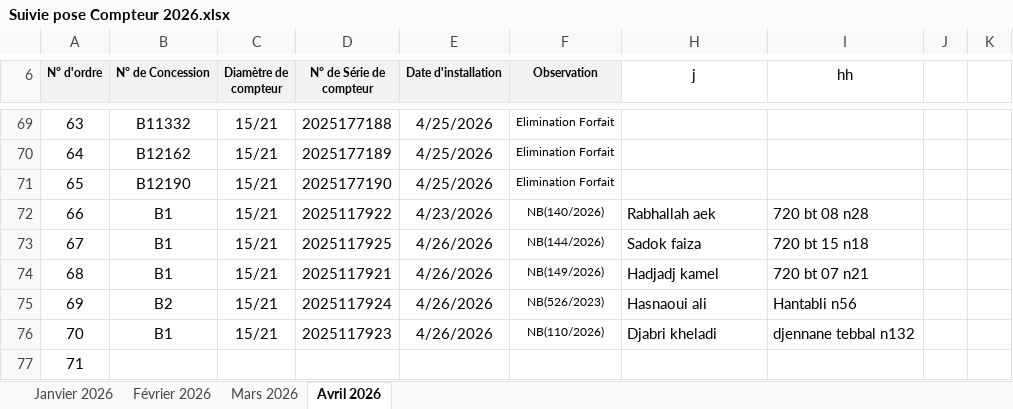
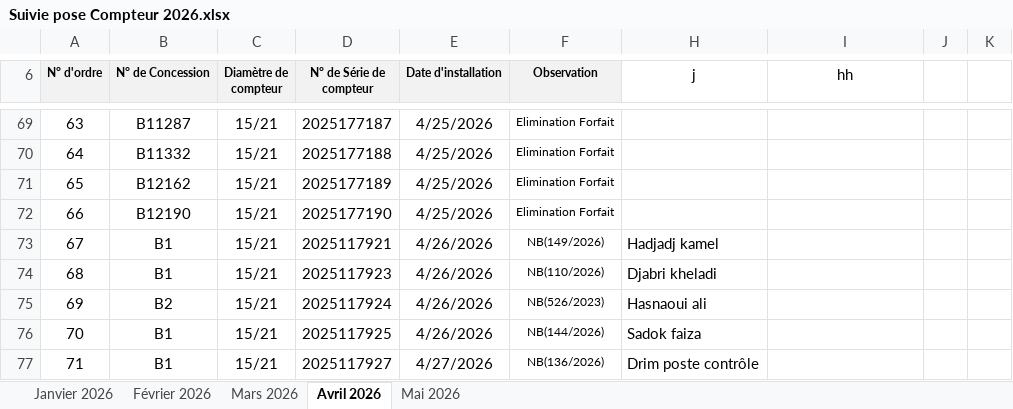
Before and after one commit to Lounnaci-gi/pose_compteur, an Excel workbook: Gestion Stock 2026/Gestion de Stock Berrouaghia/Suivie pose Compteur 2026.xlsx, sheet Avril 2026, drawn as a sheet; only a part is shown, gaps mark what is left out; values as stored, in another font and other column widths than the file's, no borders; charts and pictures not drawn; the diff covers the shown part only; the diff names each change by its address in the sheet, - before the commit and + after, or states it on an @@ line.

```diff
--- a/Gestion Stock 2026/Gestion de Stock Berrouaghia/Suivie pose Compteur 2026.xlsx (sheet Avril 2026)
+++ b/Gestion Stock 2026/Gestion de Stock Berrouaghia/Suivie pose Compteur 2026.xlsx (sheet Avril 2026)
+sheet tab: Mai 2026
-B69 (N° de Concession): B11332
+B69 (N° de Concession): B11287
-D69 (N° de Série de compteur): 2025177188
+D69 (N° de Série de compteur): 2025177187
-B70 (N° de Concession): B12162
+B70 (N° de Concession): B11332
-D70 (N° de Série de compteur): 2025177189
+D70 (N° de Série de compteur): 2025177188
-B71 (N° de Concession): B12190
+B71 (N° de Concession): B12162
-D71 (N° de Série de compteur): 2025177190
+D71 (N° de Série de compteur): 2025177189
-B72 (N° de Concession): B1
+B72 (N° de Concession): B12190
-D72 (N° de Série de compteur): 2025117922
+D72 (N° de Série de compteur): 2025177190
-E72 (Date d'installation): 4/23/2026
+E72 (Date d'installation): 4/25/2026
-F72 (Observation): NB(140/2026)
+F72 (Observation): Elimination Forfait
-H72 (j): Rabhallah aek
+H72 (j): (empty)
-I72 (hh): 720 bt 08 n28
+I72 (hh): (empty)
-D73 (N° de Série de compteur): 2025117925
+D73 (N° de Série de compteur): 2025117921
-F73 (Observation): NB(144/2026)
+F73 (Observation): NB(149/2026)
-H73 (j): Sadok faiza
+H73 (j): Hadjadj kamel
-I73 (hh): 720 bt 15 n18
+I73 (hh): (empty)
-D74 (N° de Série de compteur): 2025117921
+D74 (N° de Série de compteur): 2025117923
-F74 (Observation): NB(149/2026)
+F74 (Observation): NB(110/2026)
-H74 (j): Hadjadj kamel
+H74 (j): Djabri kheladi
-I74 (hh): 720 bt 07 n21
+I74 (hh): (empty)
-I75 (hh): Hantabli n56
+I75 (hh): (empty)
-D76 (N° de Série de compteur): 2025117923
+D76 (N° de Série de compteur): 2025117925
-F76 (Observation): NB(110/2026)
+F76 (Observation): NB(144/2026)
-H76 (j): Djabri kheladi
+H76 (j): Sadok faiza
-I76 (hh): djennane tebbal n132
+I76 (hh): (empty)
-B77 (N° de Concession): (empty)
+B77 (N° de Concession): B1
-C77 (Diamètre de compteur): (empty)
+C77 (Diamètre de compteur): 15/21
-D77 (N° de Série de compteur): (empty)
+D77 (N° de Série de compteur): 2025117927
-E77 (Date d'installation): (empty)
+E77 (Date d'installation): 4/27/2026
-F77 (Observation): (empty)
+F77 (Observation): NB(136/2026)
-H77 (j): (empty)
+H77 (j): Drim poste contrôle
```
Also changed, not shown: 84 edited cells elsewhere in this sheet, sheet Janvier 2026, charts or pictures, Gestion Stock 2026/BRH 2026/Fiche de Stock Global 2026.xlsx, Gestion Stock 2026/Gestion de Stock Ouled Dheid/Fiche de Stock Ouled Dheid 2026.xlsx, 11 other files.
